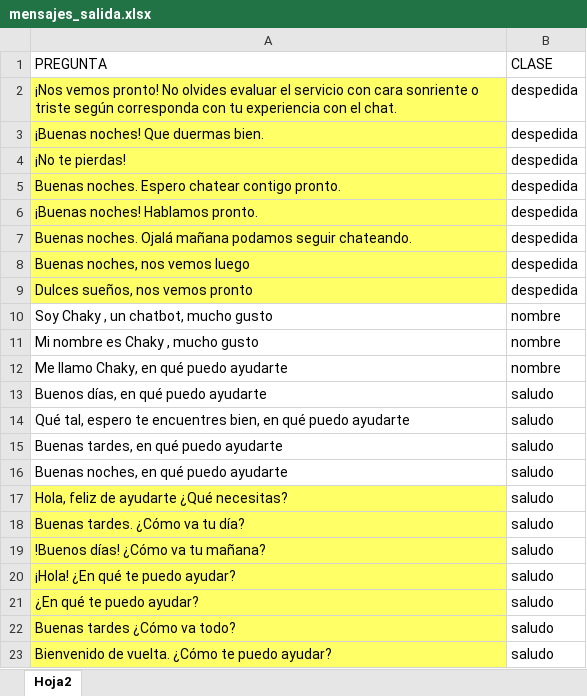
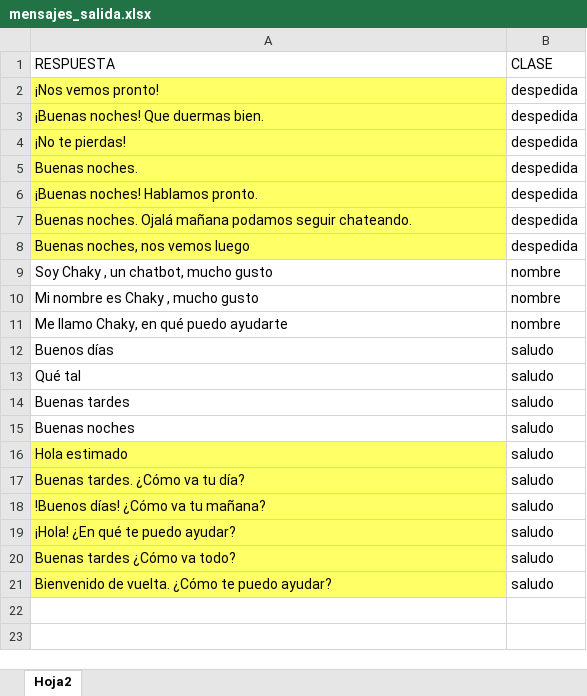
Before and after one commit to CatherineFC/NLP, an Excel workbook: mensajes_salida.xlsx, sheet Hoja2, drawn as a sheet; values as stored, in another font and other column widths than the file's, no borders; removed rows and columns are numbered as before the commit, all else as after; the diff names each change by its address in the sheet, - before the commit and + after, or states it on an @@ line.

Commit message:
Add files via upload

```diff
--- a/mensajes_salida.xlsx (sheet Hoja2)
+++ b/mensajes_salida.xlsx (sheet Hoja2)
-A1: PREGUNTA
+A1: RESPUESTA
-A2 (RESPUESTA): …vemos pronto! No olvides evaluar el servicio con cara sonriente o triste según corresponda con tu experiencia con el chat.
+A2 (RESPUESTA): …vemos pronto!
-A5 (RESPUESTA): Buenas noches. Espero chatear contigo pronto.
+A5 (RESPUESTA): Buenas noches.
-row 9: Dulces sueños, nos vemos pronto | despedida
-A12 (RESPUESTA): Buenos días, en qué puedo ayudarte
+A12 (RESPUESTA): Buenos días
-A13 (RESPUESTA): Qué tal, espero te encuentres bien, en qué puedo ayudarte
+A13 (RESPUESTA): Qué tal
-A14 (RESPUESTA): Buenas tardes, en qué puedo ayudarte
+A14 (RESPUESTA): Buenas tardes
-A15 (RESPUESTA): Buenas noches, en qué puedo ayudarte
+A15 (RESPUESTA): Buenas noches
-A16 (RESPUESTA): Hola, feliz de ayudarte ¿Qué necesitas?
+A16 (RESPUESTA): Hola estimado
-row 21: ¿En qué te puedo ayudar? | saludo
```
